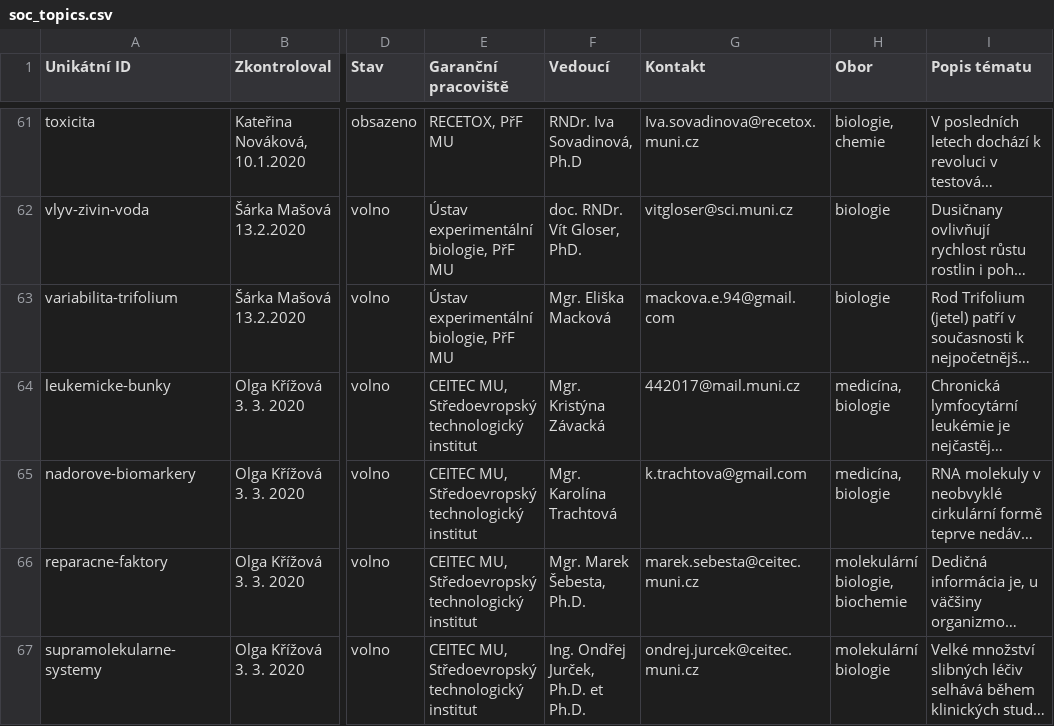
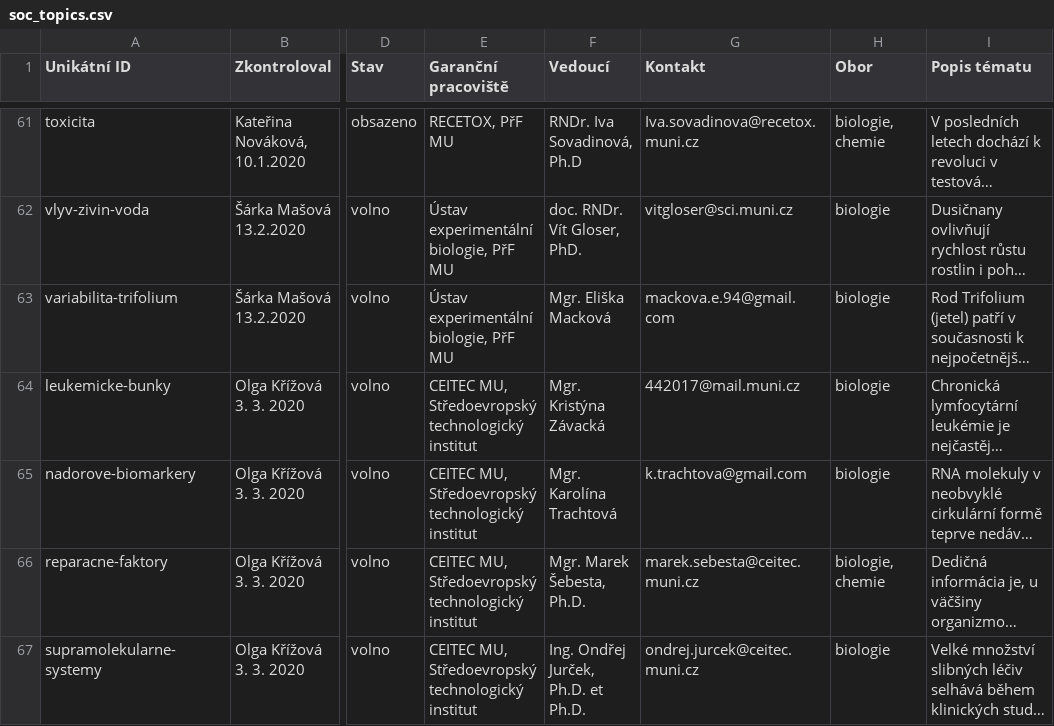
Before and after one commit to zverinec/prostredoskolaky-web, a CSV file: soc_topics.csv, drawn as a sheet; only a part is shown, gaps mark what is left out; long unchanged cells end in …; the diff names each change by its address in the sheet, - before the commit and + after, or states it on an @@ line.

```diff
--- a/soc_topics.csv
+++ b/soc_topics.csv
-H64:H65 (Obor): medicína, biologie
+H64:H65 (Obor): biologie
-H66 (Obor): molekulární biologie, biochemie
+H66 (Obor): biologie, chemie
-H67 (Obor): molekulární biologie
+H67 (Obor): biologie
```
Also changed, not shown: soc_garants.csv.
